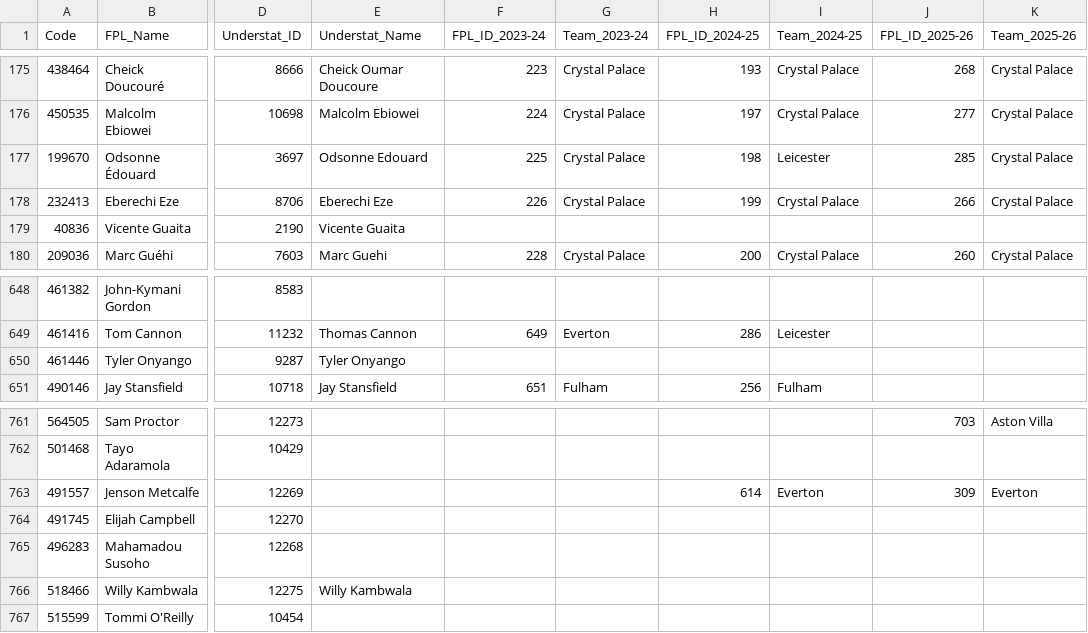
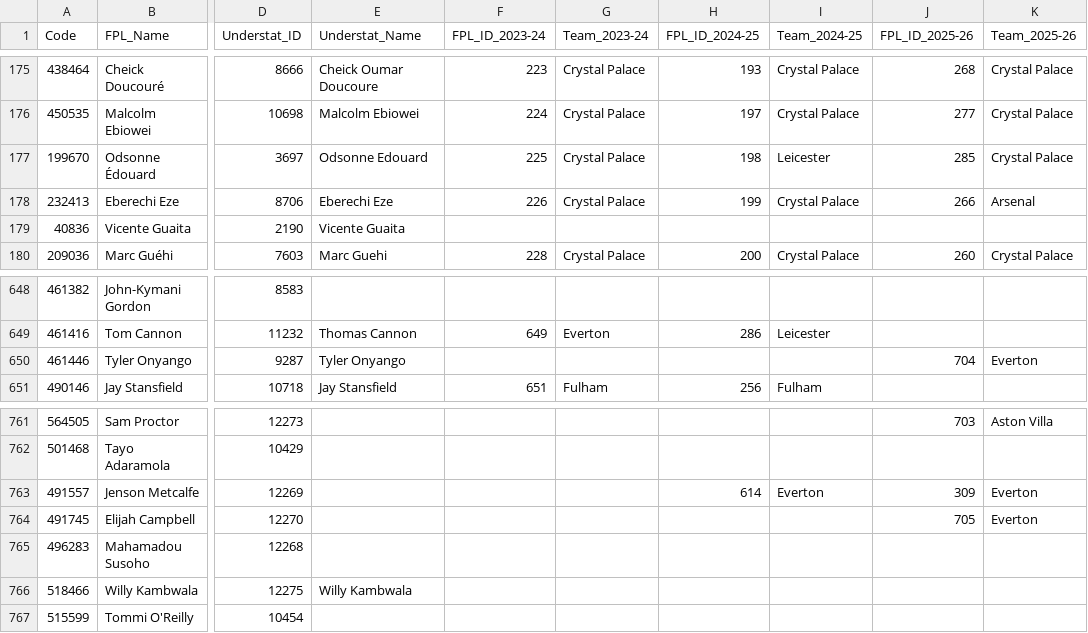
Before and after one commit to Jashior/fpl_code_understat_dict, a CSV file: code_dict.csv, drawn as a sheet; only a part is shown, gaps mark what is left out; the diff names each change by its address in the sheet, - before the commit and + after, or states it on an @@ line.

Commit message:
update dict

```diff
--- a/code_dict.csv
+++ b/code_dict.csv
-K178 (Team_2025-26): Crystal Palace
+K178 (Team_2025-26): Arsenal
-J650 (FPL_ID_2025-26): (empty)
+J650 (FPL_ID_2025-26): 704
-K650 (Team_2025-26): (empty)
+K650 (Team_2025-26): Everton
-J764 (FPL_ID_2025-26): (empty)
+J764 (FPL_ID_2025-26): 705
-K764 (Team_2025-26): (empty)
+K764 (Team_2025-26): Everton
```
